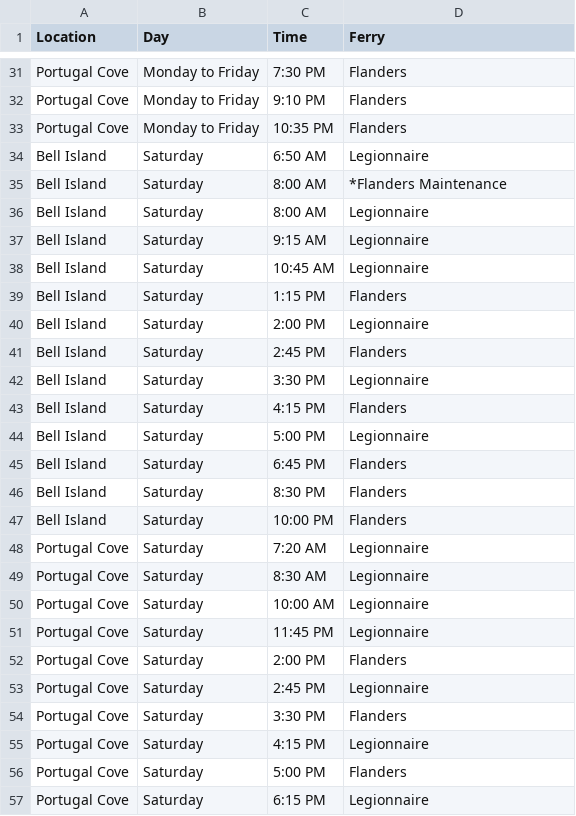
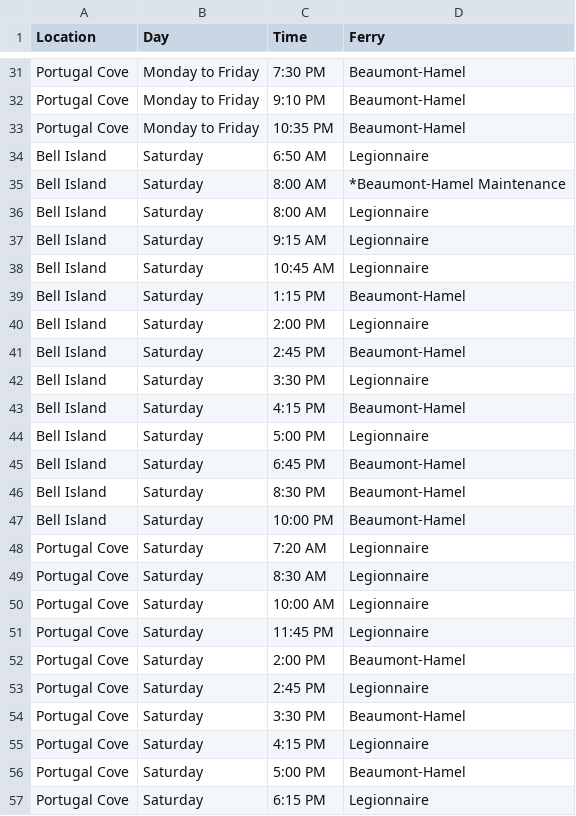
Before and after one commit to stevew83/ferryweather, a CSV file: ferry_schedule.csv, drawn as a sheet; only a part is shown, gaps mark what is left out; the diff covers the shown part only; the diff names each change by its address in the sheet, - before the commit and + after, or states it on an @@ line.

Commit message:
Update ferry_schedule.csv

```diff
--- a/ferry_schedule.csv
+++ b/ferry_schedule.csv
-D31:D33 (Ferry): Flanders
+D31:D33 (Ferry): Beaumont-Hamel
-D35 (Ferry): *Flanders Maintenance
+D35 (Ferry): *Beaumont-Hamel Maintenance
-D39 (Ferry): Flanders
+D39 (Ferry): Beaumont-Hamel
-D41 (Ferry): Flanders
+D41 (Ferry): Beaumont-Hamel
-D43 (Ferry): Flanders
+D43 (Ferry): Beaumont-Hamel
-D45:D47 (Ferry): Flanders
+D45:D47 (Ferry): Beaumont-Hamel
-D52 (Ferry): Flanders
+D52 (Ferry): Beaumont-Hamel
-D54 (Ferry): Flanders
+D54 (Ferry): Beaumont-Hamel
-D56 (Ferry): Flanders
+D56 (Ferry): Beaumont-Hamel
```
Also changed, not shown: 34 edited cells elsewhere in this file.
